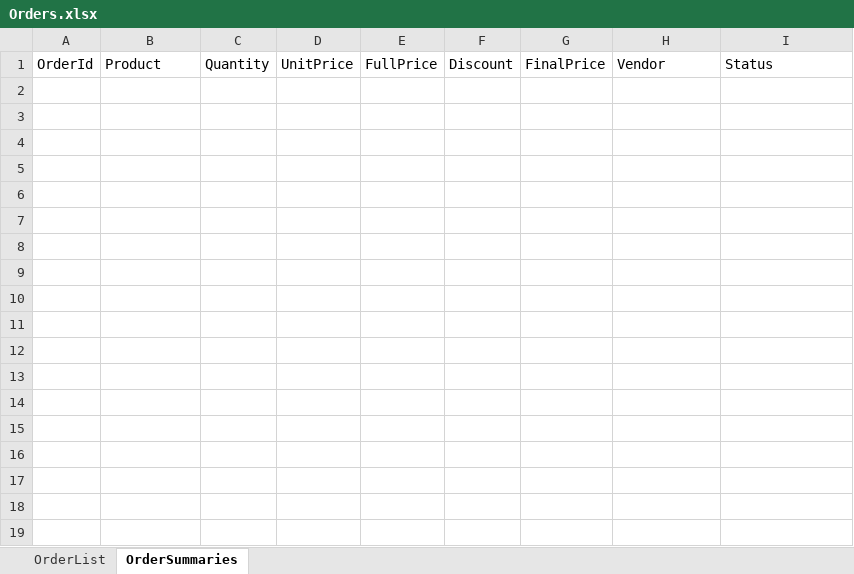
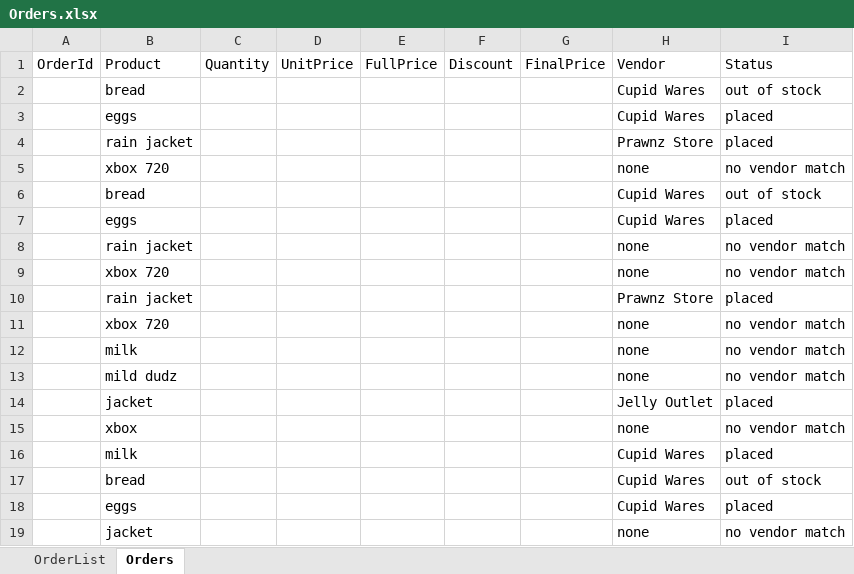
Before and after one commit to 210927-Reston-UiPath/Damle_M_Valentine_N_P0, an Excel workbook: Project0/TempMohit/Data/Orders.xlsx, sheet Orders, drawn as a sheet; values as stored, in another font and other column widths than the file's, no borders; the diff names each change by its address in the sheet, - before the commit and + after, or states it on an @@ line.

Commit message:
3.5/6ths of MVP complete: placing order to appropriate vendor (via a user interface using input dialogs), alerting when products out of stock or not found, recording the price totals of each order, accounting for discounts when placing the order. features remaining: add client, add vendor, place order via shopping lists stored in excel sheets

```diff
--- a/Project0/TempMohit/Data/Orders.xlsx (sheet Orders)
+++ b/Project0/TempMohit/Data/Orders.xlsx (sheet Orders)
-sheet tab: OrderSummaries
+sheet tab: Orders
+row 2:  | bread |  |  |  |  |  | Cupid Wares | out of stock
+row 3:  | eggs |  |  |  |  |  | Cupid Wares | placed
+row 4:  | rain jacket |  |  |  |  |  | Prawnz Store | placed
+row 5:  | xbox 720 |  |  |  |  |  | none | no vendor match
+row 6:  | bread |  |  |  |  |  | Cupid Wares | out of stock
+row 7:  | eggs |  |  |  |  |  | Cupid Wares | placed
+row 8:  | rain jacket |  |  |  |  |  | none | no vendor match
+row 9:  | xbox 720 |  |  |  |  |  | none | no vendor match
+row 10:  | rain jacket |  |  |  |  |  | Prawnz Store | placed
+row 11:  | xbox 720 |  |  |  |  |  | none | no vendor match
+row 12:  | milk |  |  |  |  |  | none | no vendor match
+row 13:  | mild dudz |  |  |  |  |  | none | no vendor match
+row 14:  | jacket |  |  |  |  |  | Jelly Outlet | placed
+row 15:  | xbox |  |  |  |  |  | none | no vendor match
+row 16:  | milk |  |  |  |  |  | Cupid Wares | placed
+row 17:  | bread |  |  |  |  |  | Cupid Wares | out of stock
+row 18:  | eggs |  |  |  |  |  | Cupid Wares | placed
+row 19:  | jacket |  |  |  |  |  | none | no vendor match
```
Also changed, not shown: sheet OrderList, 15 other files.
